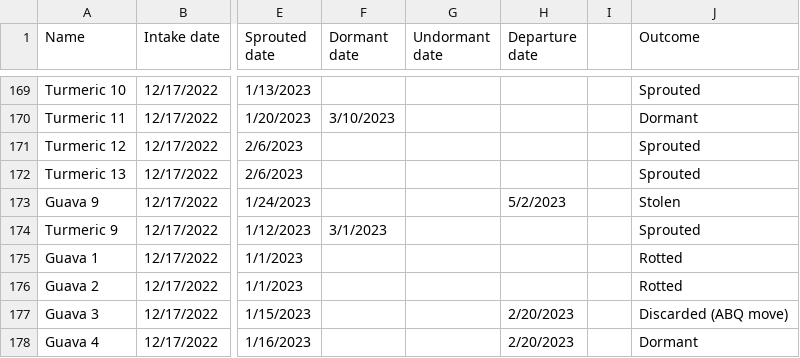
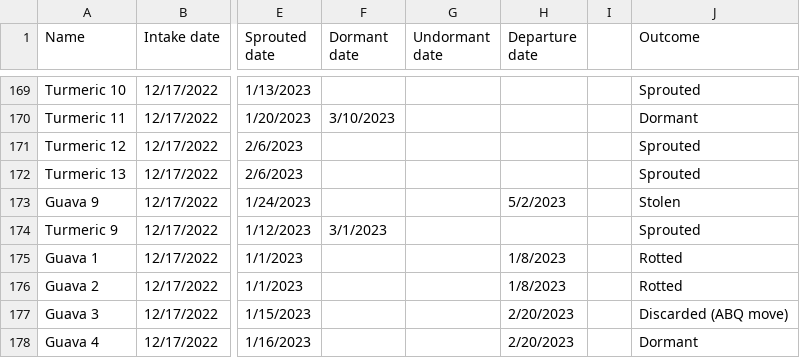
Before and after one commit to jpiccirillo/gantt-plant-timeline, a CSV file: original-data.csv, drawn as a sheet; only a part is shown, gaps mark what is left out; the diff names each change by its address in the sheet, - before the commit and + after, or states it on an @@ line.

Commit message:
Update original-data.csv

```diff
--- a/original-data.csv
+++ b/original-data.csv
-H175:H176 (Departure date): (empty)
+H175:H176 (Departure date): 1/8/2023
```
